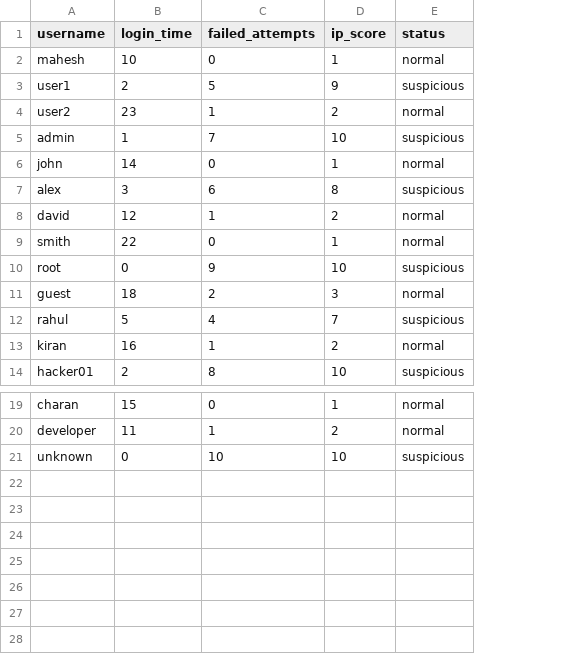
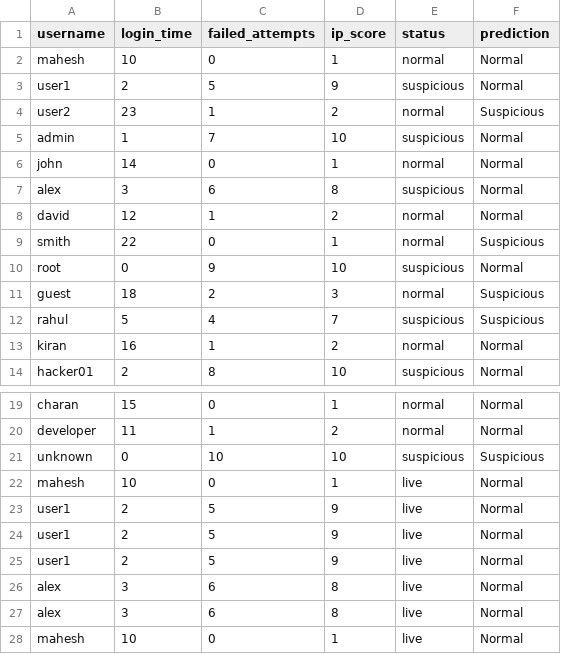
Before and after one commit to thallapallymahesh/Ai-based-threat-detection-system, a CSV file: dataset/logins.csv, drawn as a sheet; only a part is shown, gaps mark what is left out; the diff names each change by its address in the sheet, - before the commit and + after, or states it on an @@ line.

```diff
--- a/dataset/logins.csv
+++ b/dataset/logins.csv
+column F (prediction), rows 2-14: Normal | Normal | Suspicious | Normal | Normal | Normal | Normal | Suspicious | Normal | Suspicious | Suspicious | Normal | Normal; rows 19-21: Normal | Normal | Suspicious
+row 22: mahesh | 10 | 0 | 1 | live | Normal
+row 23: user1 | 2 | 5 | 9 | live | Normal
+row 24: user1 | 2 | 5 | 9 | live | Normal
+row 25: user1 | 2 | 5 | 9 | live | Normal
+row 26: alex | 3 | 6 | 8 | live | Normal
+row 27: alex | 3 | 6 | 8 | live | Normal
+row 28: mahesh | 10 | 0 | 1 | live | Normal
```
Also changed, not shown: 2 other files.
